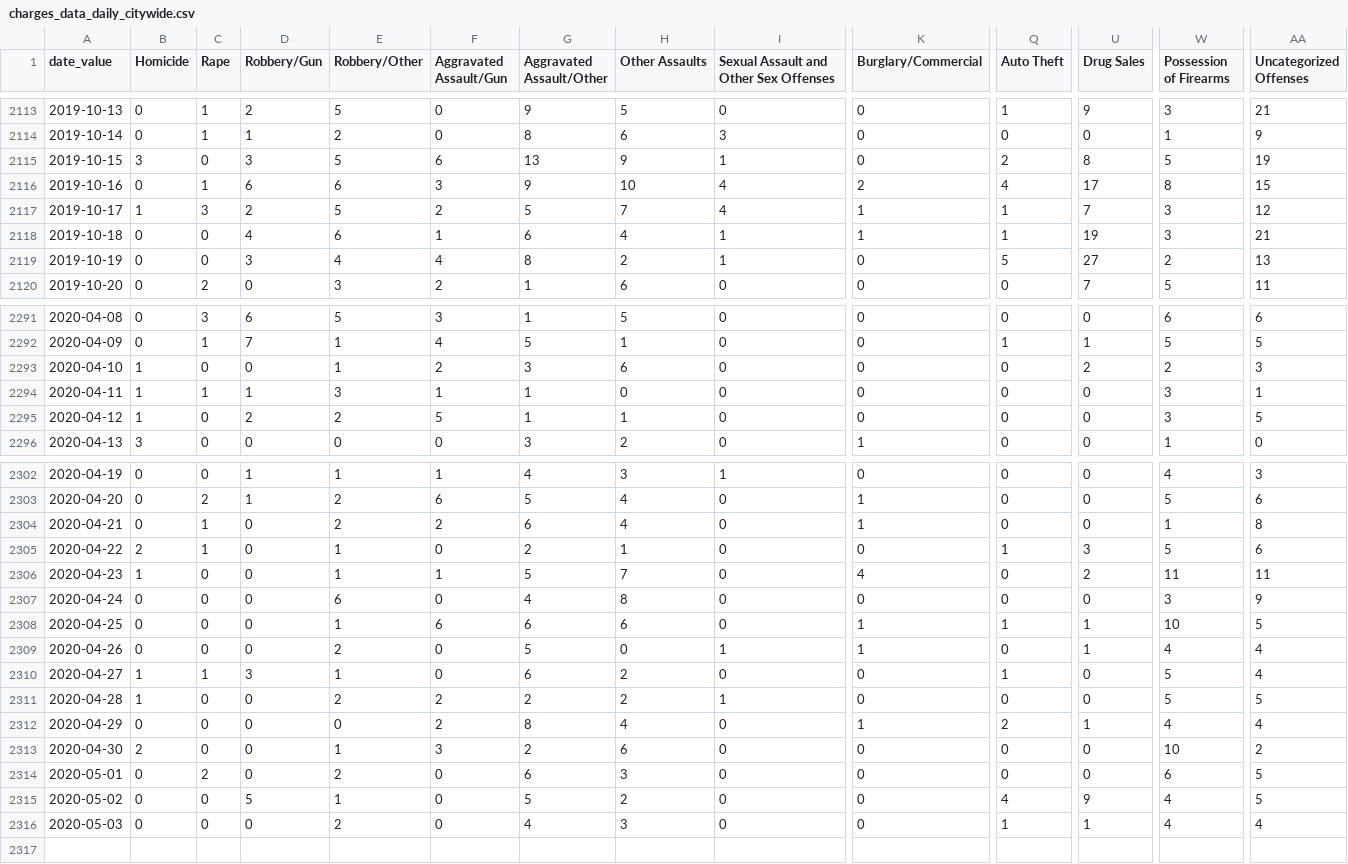
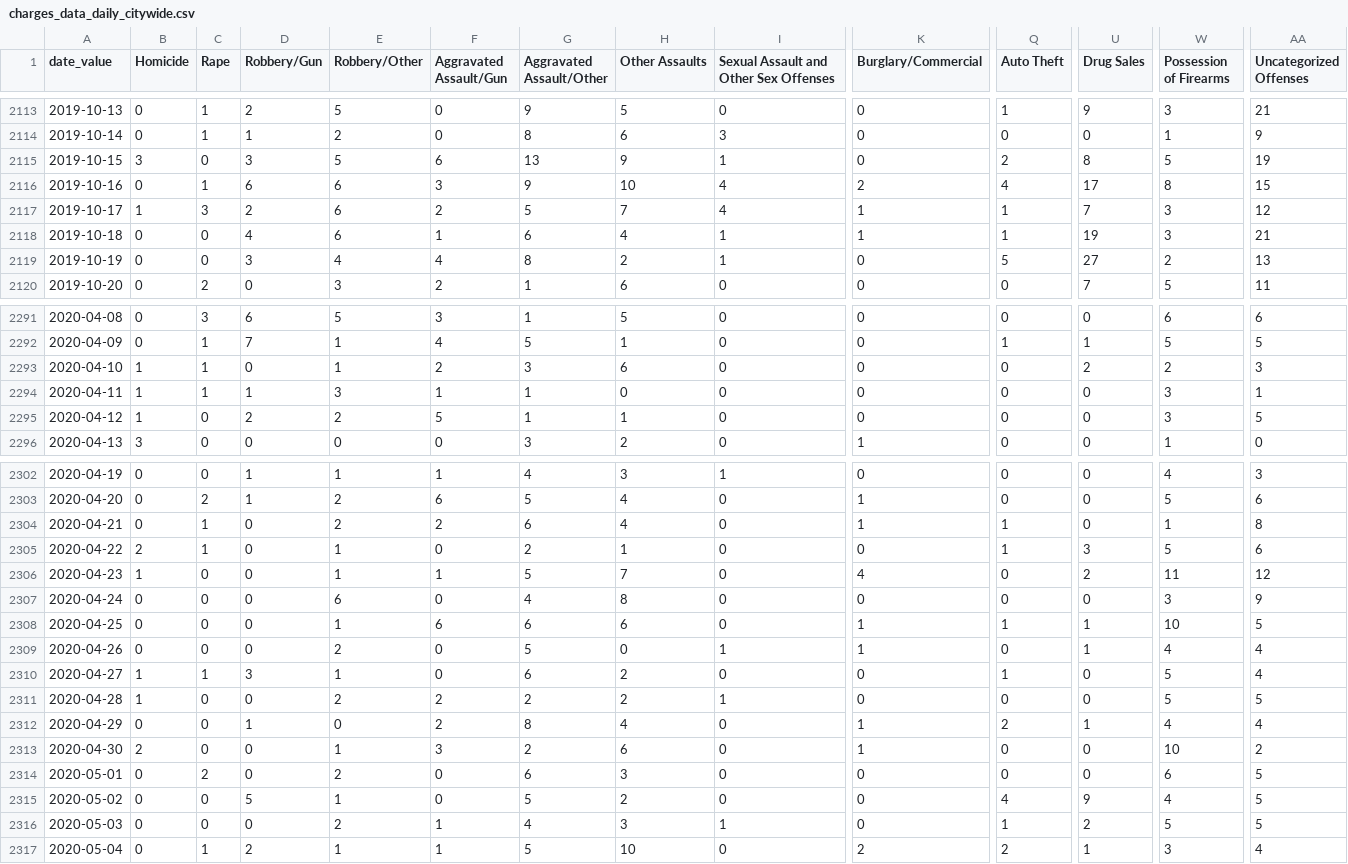
Before and after one commit to PhillyDistrictAttorneysOffice/phillydao-public-data, a CSV file: docs/data/charges_data_daily_citywide.csv, drawn as a sheet; only a part is shown, gaps mark what is left out; rows hold the shown columns only; the diff names each change by its address in the sheet, - before the commit and + after, or states it on an @@ line.

```diff
--- a/docs/data/charges_data_daily_citywide.csv
+++ b/docs/data/charges_data_daily_citywide.csv
-E2117 (Robbery/Other): 5
+E2117 (Robbery/Other): 6
-C2293 (Rape): 0
+C2293 (Rape): 1
-Q2304 (Auto Theft): 0
+Q2304 (Auto Theft): 1
-AA2306 (Uncategorized Offenses): 11
+AA2306 (Uncategorized Offenses): 12
-D2312 (Robbery/Gun): 0
+D2312 (Robbery/Gun): 1
-K2313 (Burglary/Commercial): 0
+K2313 (Burglary/Commercial): 1
-F2316 (Aggravated Assault/Gun): 0
+F2316 (Aggravated Assault/Gun): 1
-I2316: 0
+I2316: 1
-U2316 (Drug Sales): 1
+U2316 (Drug Sales): 2
-W2316 (Possession of Firearms): 4
+W2316 (Possession of Firearms): 5
-AA2316 (Uncategorized Offenses): 4
+AA2316 (Uncategorized Offenses): 5
+row 2317: 2020-05-04 | 0 | 1 | 2 | 1 | 1 | 5 | 10 | 0 | 2 | 2 | 1 | 3 | 4
```
Also changed, not shown: docs/data/arrest_data_daily_citywide.csv, docs/data/summary_arrest_data_daily_citywide.csv, 35 other files.
